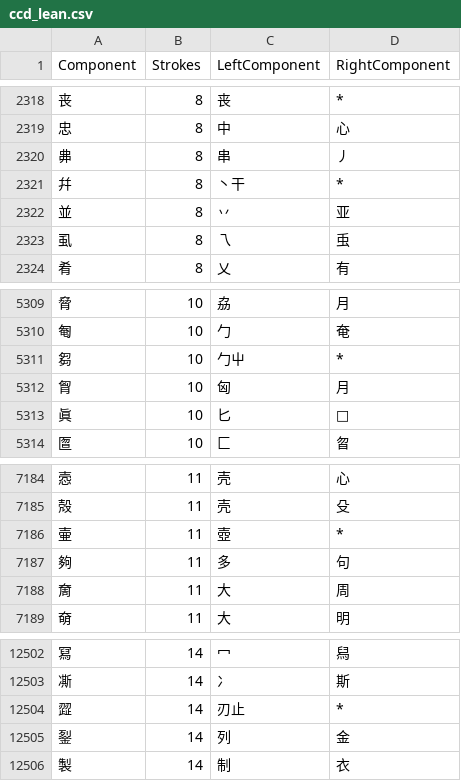
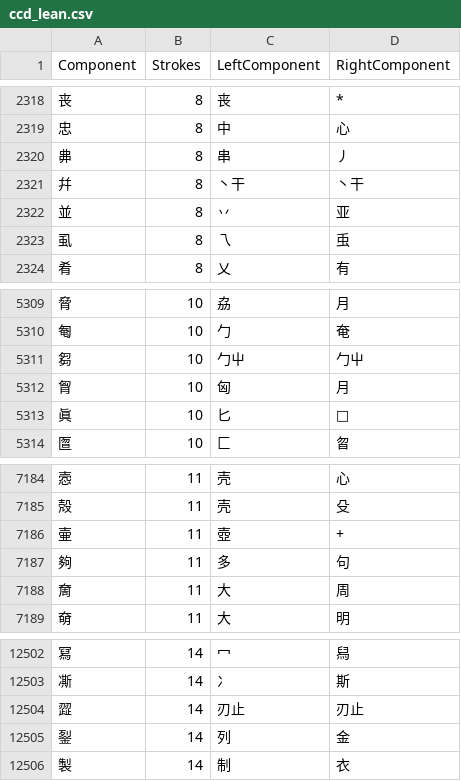
Before and after one commit to LeftistTachyon/ChineseDecomp, a CSV file: ccd_lean.csv, drawn as a sheet; only a part is shown, gaps mark what is left out.

```diff
--- a/ccd_lean.csv
+++ b/ccd_lean.csv
@@ -2320,3 +2320,3 @@
 丳,8,串,丿
-幷,8,丶干,*
+幷,8,丶干,丶干
 並,8,丷,亚
@@ -5310,3 +5310,3 @@
 匎,10,勹,奄
-芻,10,勹屮,*
+芻,10,勹屮,勹屮
 胷,10,匈,月
@@ -7185,3 +7185,3 @@
 殻,11,壳,殳
-壷,11,壺,*
+壷,11,壺,+
 夠,11,多,句
@@ -12503,3 +12503,3 @@
 凘,14,冫,斯
-歰,14,刃止,*
+歰,14,刃止,刃止
 銐,14,列,金
```
Also changed, not shown: ccd_lean_fix.csv, ccv_lean_fix.csv, 10 other files.
